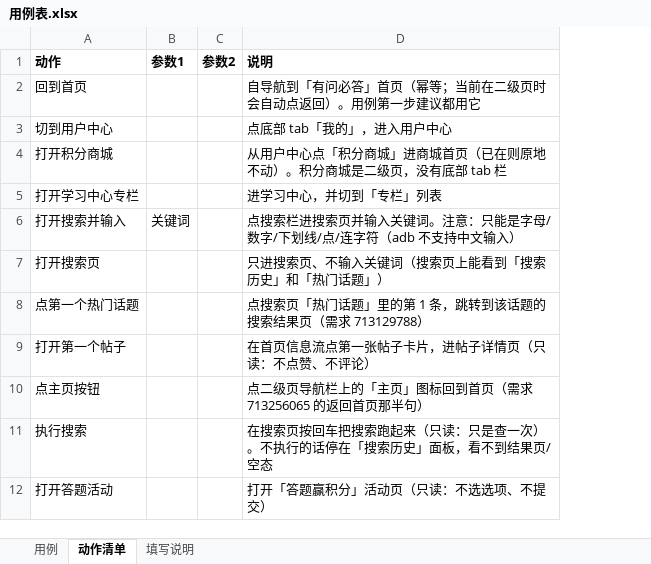
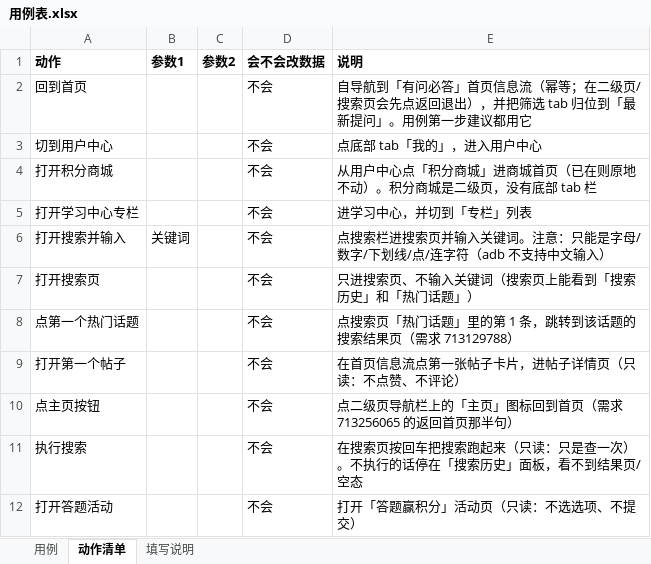
Before and after one commit to 1207328466-sys/Miniapp--gpt, an Excel workbook: cases/用例表.xlsx, sheet 动作清单, drawn as a sheet; only a part is shown; values as stored, in another font and other column widths than the file's, no borders; addresses are those after the commit; the diff names each change by its address in the sheet, - before the commit and + after, or states it on an @@ line.

Commit message:
docs: 动作清单按用途分 6 类，并改成从 ACTIONS 生成（含第 13 道闸门）
起因：使用手册那张表写着「47 个动作」，实际只列了 44 个（少了打开案例库介绍长图 / 检查案例库介绍长图符合需求 / 检查未购买点课时不改变封面标题）—— 后来加动作时只改了 xlsx 的「动作清单」页，没回来补文档。手写的清单一定会再漂一次，所以改成生成。

新增 tools/build_actions_doc.py：从 ACTIONS 生成 docs/动作清单-分类.md（6 类：到达/导航、搜索与内容、通用交互、通用断言、需求专项检查、答题写链路），带 --check 接进离线闸门。新加的动作忘了归类会直接报错，不会悄悄漏在清单外。

顺带：动作清单新增「会不会改数据」字段（写链路那几个标红），xlsx 的「动作清单」页也多了这一列，填表时能一眼看出哪几个要开开关。使用手册那张 44 行平铺表换成 6 类索引 + 指向新文档。

刻意不写「用了几次」这类统计：每改一条用例数字就变，会让闸门天天空红，空红的闸门最后一定被忽略。统计只在会话里口头给。

验证：离线闸门 13 道全绿（新增那道路过一遍）。

```diff
--- a/cases/用例表.xlsx (sheet 动作清单)
+++ b/cases/用例表.xlsx (sheet 动作清单)
+column D (会不会改数据), rows 2-12: all 不会
-E2 (说明): …答」首页（幂等；当前在二级页时会自动点返回）。用例第…
+E2 (说明): …答」首页信息流（幂等；在二级页/搜索页会先点返回退出），并把筛选 tab 归位到「最新提问」。用例第…
```
Also changed, not shown: 7 other files.
